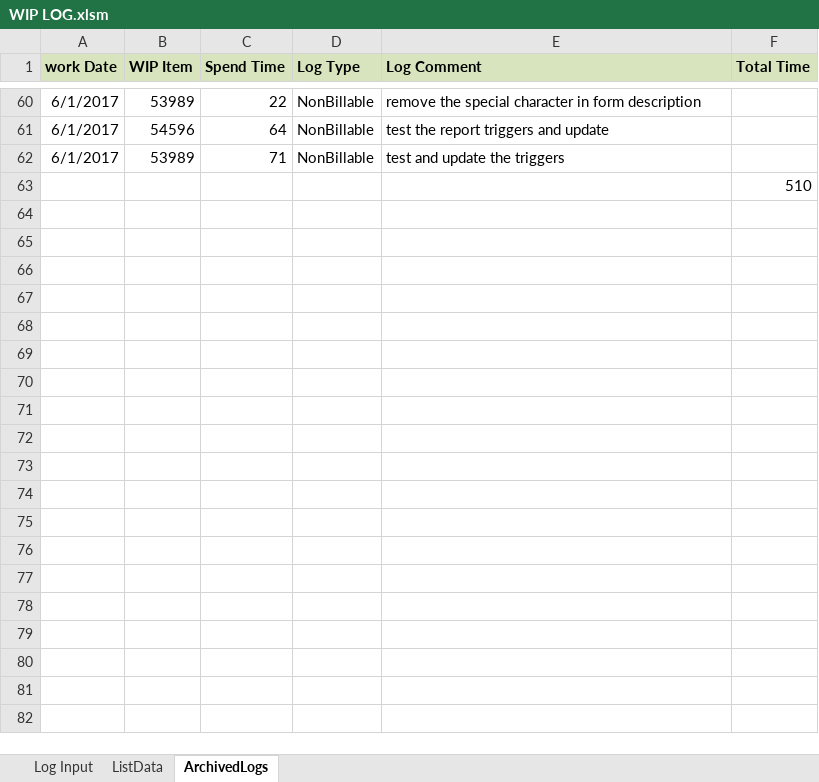
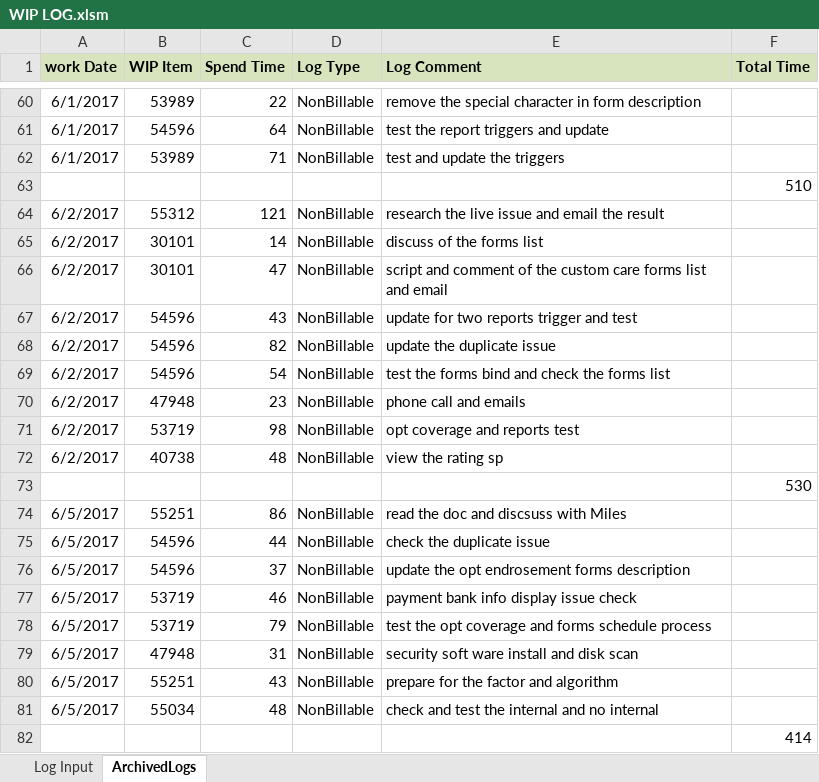
Before and after one commit to wancy86/wancy86.github.io, an Excel workbook: tool/WIP LOG.xlsm, sheet ArchivedLogs, drawn as a sheet; only a part is shown, gaps mark what is left out; values as stored, in another font and other column widths than the file's, no borders; the diff names each change by its address in the sheet, - before the commit and + after, or states it on an @@ line.

```diff
--- a/tool/WIP LOG.xlsm (sheet ArchivedLogs)
+++ b/tool/WIP LOG.xlsm (sheet ArchivedLogs)
@@ sheet tab hidden: ListData @@
+row 64: 6/2/2017 | 55312 | 121 | NonBillable | research the live issue and email the result
+row 65: 6/2/2017 | 30101 | 14 | NonBillable | discuss of the forms list
+row 66: 6/2/2017 | 30101 | 47 | NonBillable | script and comment of the custom care forms list and email
+row 67: 6/2/2017 | 54596 | 43 | NonBillable | update for two reports trigger and test
+row 68: 6/2/2017 | 54596 | 82 | NonBillable | update the duplicate issue
+row 69: 6/2/2017 | 54596 | 54 | NonBillable | test the forms bind and check the forms list
+row 70: 6/2/2017 | 47948 | 23 | NonBillable | phone call and emails
+row 71: 6/2/2017 | 53719 | 98 | NonBillable | opt coverage and reports test
+row 72: 6/2/2017 | 40738 | 48 | NonBillable | view the rating sp
+row 73:  |  |  |  |  | 530
+row 74: 6/5/2017 | 55251 | 86 | NonBillable | read the doc and discsuss with Miles
+row 75: 6/5/2017 | 54596 | 44 | NonBillable | check the duplicate issue
+row 76: 6/5/2017 | 54596 | 37 | NonBillable | update the opt endrosement forms description
+row 77: 6/5/2017 | 53719 | 46 | NonBillable | payment bank info display issue check
+row 78: 6/5/2017 | 53719 | 79 | NonBillable | test the opt coverage and forms schedule process
+row 79: 6/5/2017 | 47948 | 31 | NonBillable | security soft ware install and disk scan
+row 80: 6/5/2017 | 55251 | 43 | NonBillable | prepare for the factor and algorithm
+row 81: 6/5/2017 | 55034 | 48 | NonBillable | check and test the internal and no internal
+row 82:  |  |  |  |  | 414
```
Also changed, not shown: sheet Log Input, 1 other file.
